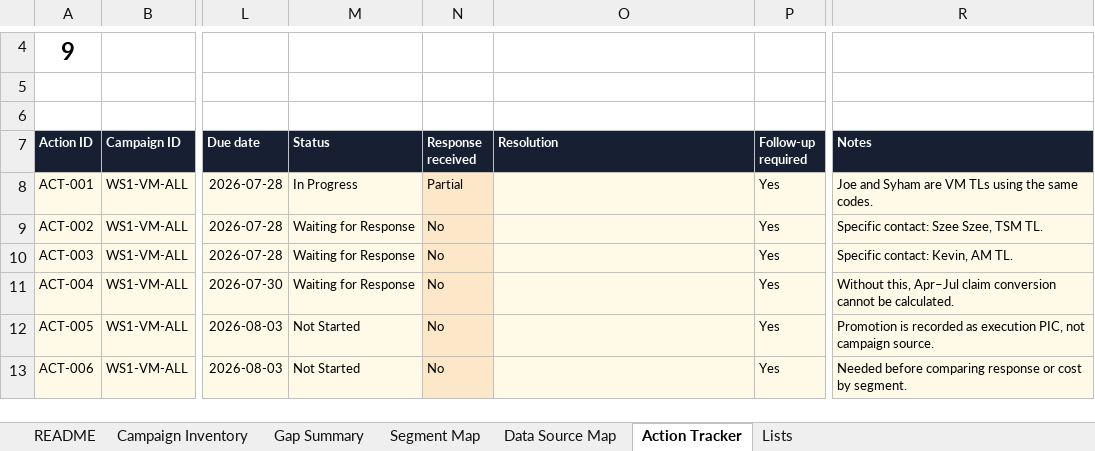
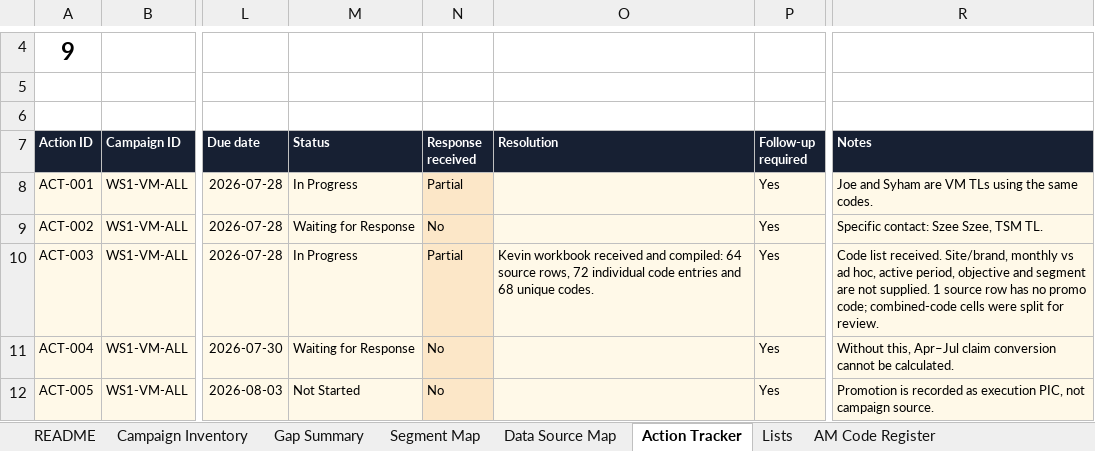
Before and after one commit to jascintapilos/promo-dashboard, an Excel workbook: projects/promo-value-creation/deliverables/WS1_Campaign_Discovery_and_Gap_Analysis.xlsx, sheet Action Tracker, drawn as a sheet; only a part is shown, gaps mark what is left out; the shorter side is filled out with more unchanged rows; values as stored, in another font and other column widths than the file's, no borders; conditional formats and table styles not drawn; the diff names each change by its address in the sheet, - before the commit and + after, or states it on an @@ line.

```diff
--- a/projects/promo-value-creation/deliverables/WS1_Campaign_Discovery_and_Gap_Analysis.xlsx (sheet Action Tracker)
+++ b/projects/promo-value-creation/deliverables/WS1_Campaign_Discovery_and_Gap_Analysis.xlsx (sheet Action Tracker)
+sheet tab: AM Code Register
-M10 (Status): Waiting for Response
+M10 (Status): In Progress
-N10 (Response received): No
+N10 (Response received): Partial
-O10 (Resolution): (empty)
+O10 (Resolution): Kevin workbook received and compiled: 64 source rows, 72 individual code entries and 68 unique codes.
-R10 (Notes): Specific contact: Kevin, AM TL.
+R10 (Notes): Code list received. Site/brand, monthly vs ad hoc, active period, objective and segment are not supplied. 1 source row has no promo code; combined-code cells were split for review.
```
Also changed, not shown: sheet README, sheet Gap Summary, sheet Campaign Inventory, charts or pictures, 1 other file.
